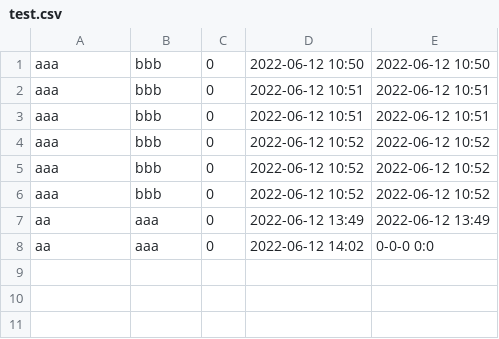
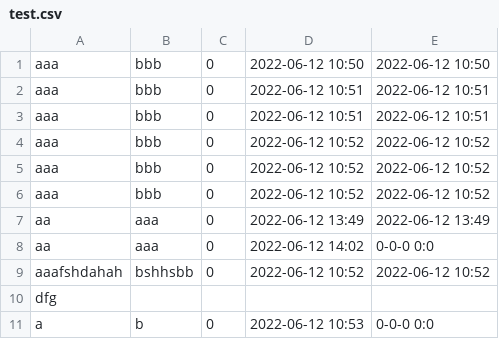
Before and after one commit to MiszczakP/Bulls-Power, a CSV file: data/test.csv, drawn as a sheet; the diff names each change by its address in the sheet, - before the commit and + after, or states it on an @@ line.

```diff
--- a/data/test.csv
+++ b/data/test.csv
+row 9: aaafshdahah | bshhsbb | 0 | 2022-06-12 10:52 | 2022-06-12 10:52
+row 10: dfg
+row 11: a | b | 0 | 2022-06-12 10:53 | 0-0-0 0:0
```
Also changed, not shown: 3 other files.
